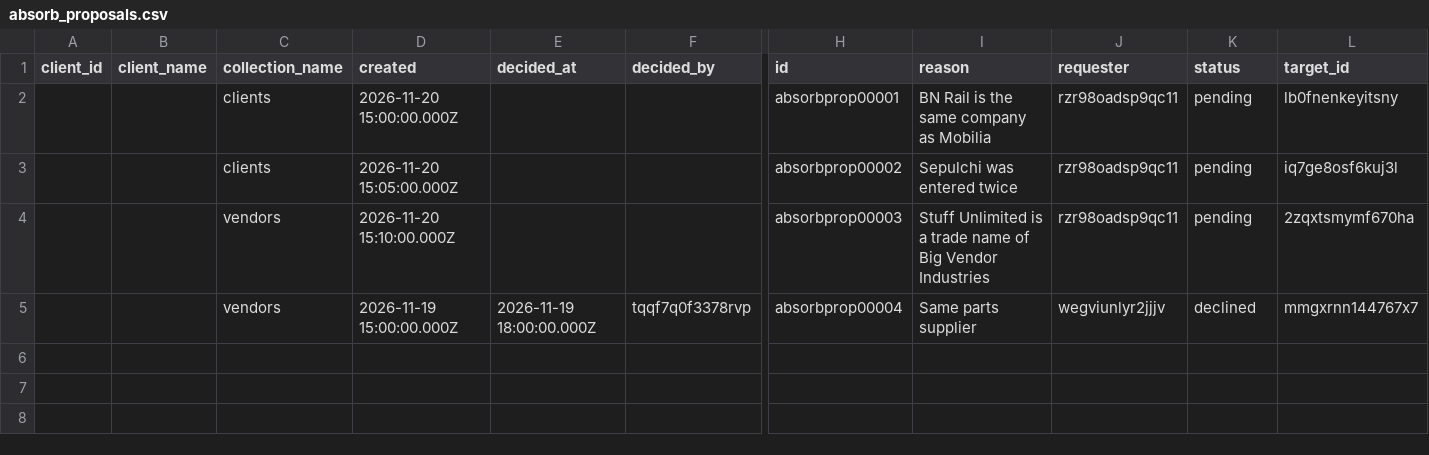
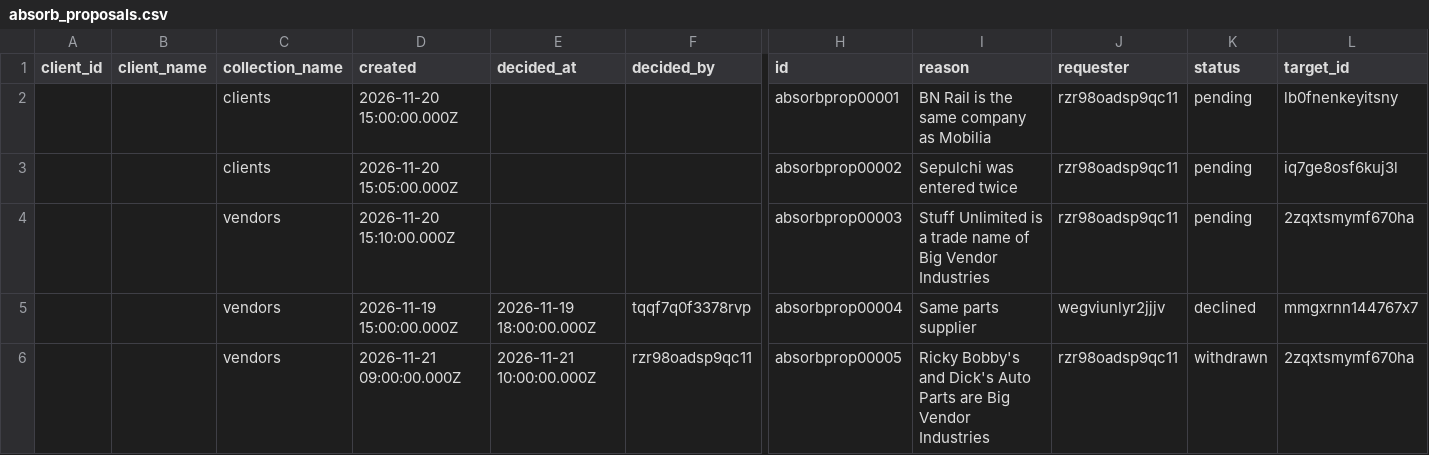
Before and after one commit to tbt-eng/tybalt_turbo, a CSV file: app/test_seed_data/data/absorb_proposals.csv, drawn as a sheet; only a part is shown, gaps mark what is left out; rows hold the shown columns only; the diff names each change by its address in the sheet, - before the commit and + after, or states it on an @@ line.

Commit message:
Let the requester delete a withdrawn absorb proposal
DELETE /api/absorb_proposals/{id} removes a withdrawn proposal and, by the
cascading relation, its absorb_proposal_records rows in one transaction. Only
the requester may do it (403 unauthorized for anyone else, absorb holders
included); any other status is refused with 400 proposal_not_withdrawn; an
unknown id gets 404 proposal_not_found.

The Decided tab of the proposal queue shows Delete on the requester's
withdrawn proposals. It opens a confirmation that says the delete can't be
undone, shows a server refusal in the dialog, and drops the row on success.

Adds fixture absorbprop00005 (withdrawn, with two record rows), Go tests for
the route, browser checks for the button and its confirmation, and docs.

```diff
--- a/app/test_seed_data/data/absorb_proposals.csv
+++ b/app/test_seed_data/data/absorb_proposals.csv
+row 6:  |  | vendors | 2026-11-21 09:00:00.000Z | 2026-11-21 10:00:00.000Z | rzr98oadsp9qc11 | absorbprop00005 | Ricky Bobby's and Dick's Auto Parts are Big Vendor Industries | rzr98oadsp9qc11 | withdrawn | 2zqxtsmymf670ha
```
Also changed, not shown: app/test_seed_data/data/absorb_proposal_records.csv, 8 other files.
